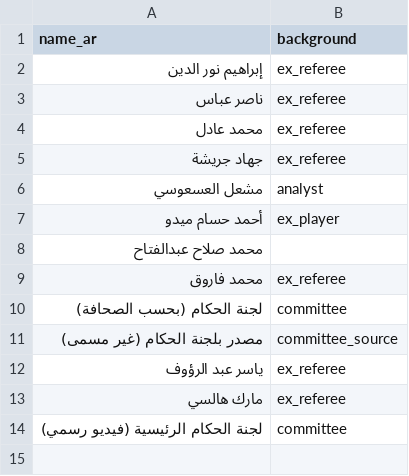
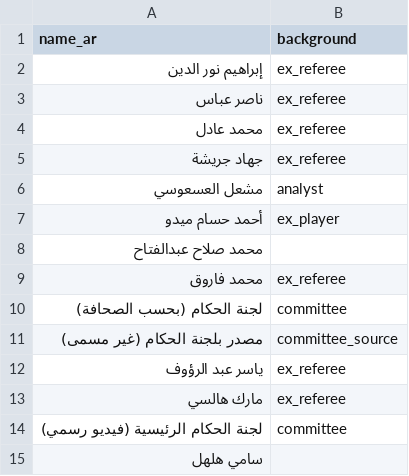
Before and after one commit to MoazReda/sofara, a CSV file: data/raw/experts.csv, drawn as a sheet; the diff names each change by its address in the sheet, - before the commit and + after, or states it on an @@ line.

```diff
--- a/data/raw/experts.csv
+++ b/data/raw/experts.csv
+row 15: سامي هلهل
```
Also changed, not shown: data/raw/expert_opinions.csv, data/raw/incident_cards.csv, 4 other files.
